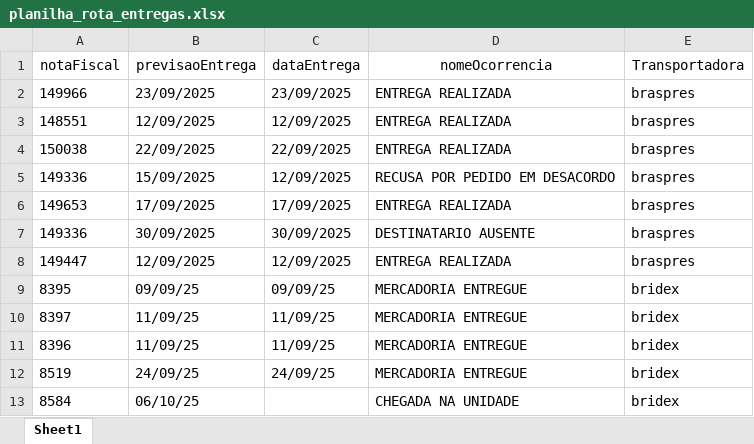
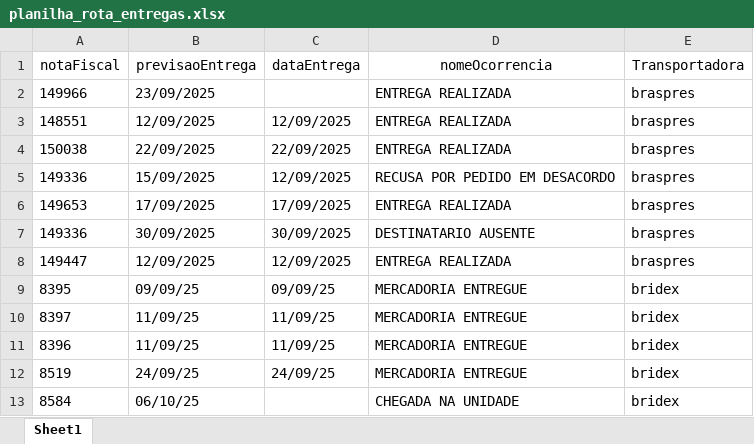
Before and after one commit to cleciocarmais/RPA-ACOMPANHAMENTO-DE-ENTREGA2, an Excel workbook: planilha_rota_entregas.xlsx, sheet Sheet1, drawn as a sheet; values as stored, in another font and other column widths than the file's, no borders; the diff names each change by its address in the sheet, - before the commit and + after, or states it on an @@ line.

```diff
--- a/planilha_rota_entregas.xlsx (sheet Sheet1)
+++ b/planilha_rota_entregas.xlsx (sheet Sheet1)
-C2 (dataEntrega): 23/09/2025
+C2 (dataEntrega): (empty)
```
Also changed, not shown: vamos.xlsx, 5 other files.
